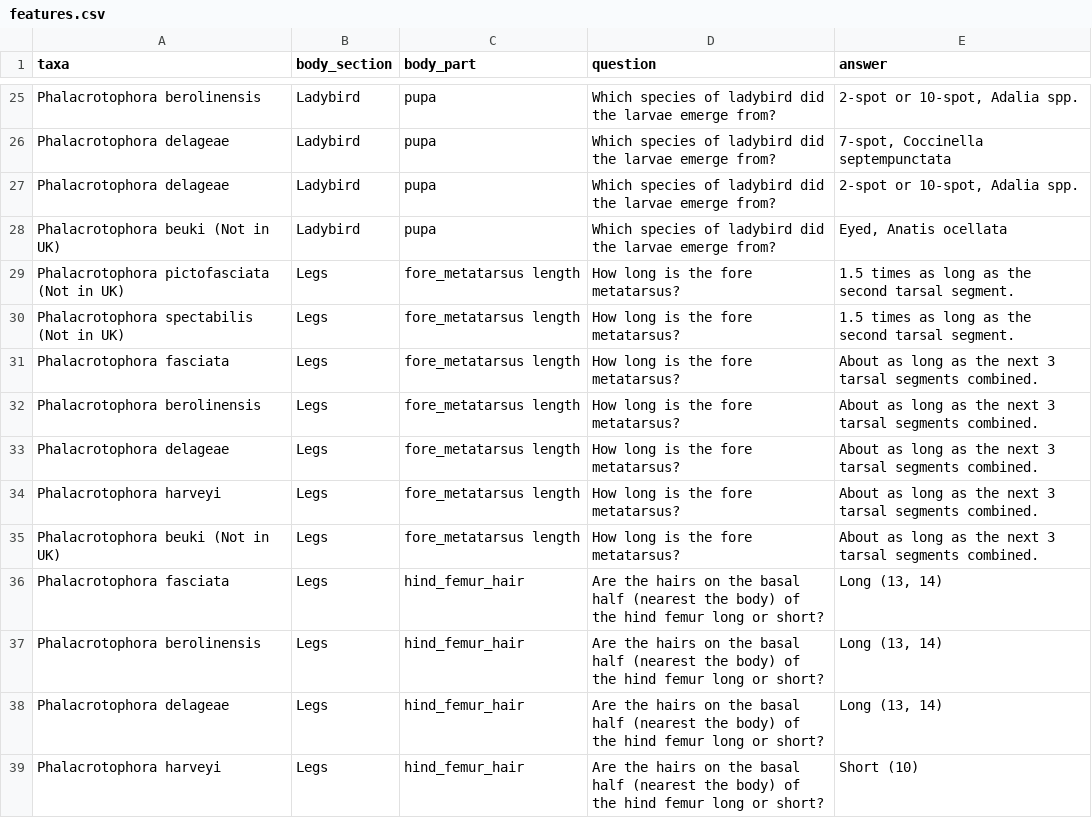
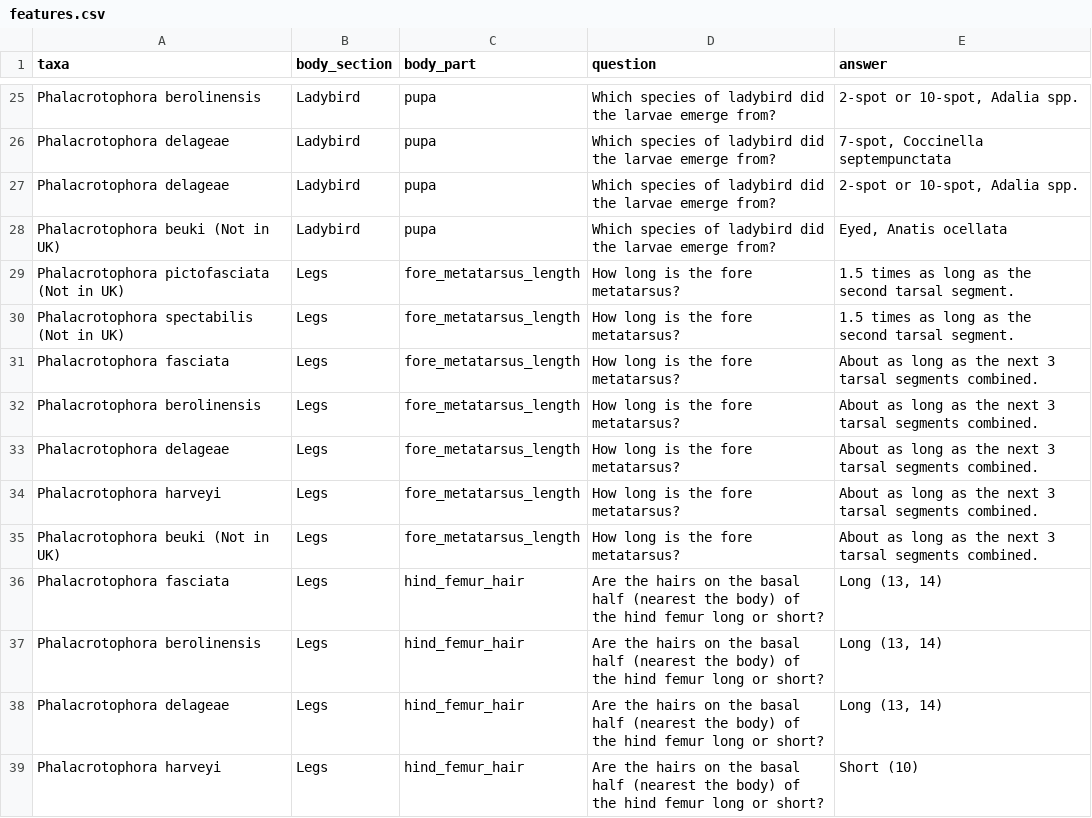
Before and after one commit to robin-hutchinson/shiny_multikey, a CSV file: shiny/key/features.csv, drawn as a sheet; only a part is shown, gaps mark what is left out.

Commit message:
Update features.csv

```diff
--- a/shiny/key/features.csv
+++ b/shiny/key/features.csv
@@ -28,9 +28,9 @@ Phalacrotophora delageae,Ladybird,pupa,Which species of ladybird did the larvae
 Phalacrotophora beuki (Not in UK),Ladybird,pupa,Which species of ladybird did the larvae emerge from?,"Eyed, Anatis ocellata"
-Phalacrotophora pictofasciata (Not in UK),Legs,fore_metatarsus length,How long is the fore metatarsus?,1.5 times as long as the second tarsal segment.
-Phalacrotophora spectabilis (Not in UK),Legs,fore_metatarsus length,How long is the fore metatarsus?,1.5 times as long as the second tarsal segment.
-Phalacrotophora fasciata,Legs,fore_metatarsus length,How long is the fore metatarsus?,About as long as the next 3 tarsal segments combined.
-Phalacrotophora berolinensis,Legs,fore_metatarsus length,How long is the fore metatarsus?,About as long as the next 3 tarsal segments combined.
-Phalacrotophora delageae,Legs,fore_metatarsus length,How long is the fore metatarsus?,About as long as the next 3 tarsal segments combined.
-Phalacrotophora harveyi,Legs,fore_metatarsus length,How long is the fore metatarsus?,About as long as the next 3 tarsal segments combined.
-Phalacrotophora beuki (Not in UK),Legs,fore_metatarsus length,How long is the fore metatarsus?,About as long as the next 3 tarsal segments combined.
+Phalacrotophora pictofasciata (Not in UK),Legs,fore_metatarsus_length,How long is the fore metatarsus?,1.5 times as long as the second tarsal segment.
+Phalacrotophora spectabilis (Not in UK),Legs,fore_metatarsus_length,How long is the fore metatarsus?,1.5 times as long as the second tarsal segment.
+Phalacrotophora fasciata,Legs,fore_metatarsus_length,How long is the fore metatarsus?,About as long as the next 3 tarsal segments combined.
+Phalacrotophora berolinensis,Legs,fore_metatarsus_length,How long is the fore metatarsus?,About as long as the next 3 tarsal segments combined.
+Phalacrotophora delageae,Legs,fore_metatarsus_length,How long is the fore metatarsus?,About as long as the next 3 tarsal segments combined.
+Phalacrotophora harveyi,Legs,fore_metatarsus_length,How long is the fore metatarsus?,About as long as the next 3 tarsal segments combined.
+Phalacrotophora beuki (Not in UK),Legs,fore_metatarsus_length,How long is the fore metatarsus?,About as long as the next 3 tarsal segments combined.
 Phalacrotophora fasciata,Legs,hind_femur_hair,Are the hairs on the basal half (nearest the body) of the hind femur long or short?,"Long (13, 14)"
```
